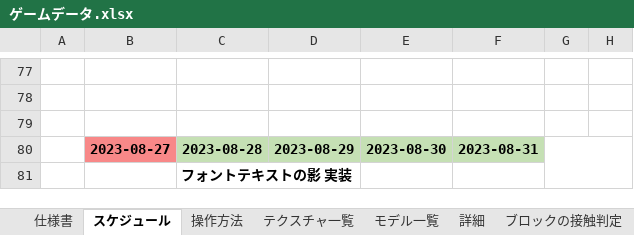
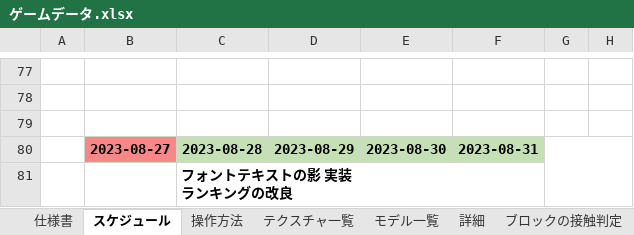
Before and after one commit to keisuke0211/pixel, an Excel workbook: data/ゲームデータ.xlsx, sheet スケジュール, drawn as a sheet; only a part is shown, gaps mark what is left out; values as stored, in another font and other column widths than the file's, no borders; ↵ is a line break in a cell; the diff names each change by its address in the sheet, - before the commit and + after, or states it on an @@ line.

Commit message:
ランキングの改良

```diff
--- a/data/ゲームデータ.xlsx (sheet スケジュール)
+++ b/data/ゲームデータ.xlsx (sheet スケジュール)
-C81: フォントテキストの影 実装
+C81: フォントテキストの影 実装 ↵ ランキングの改良
```
Also changed, not shown: 4 other files.
